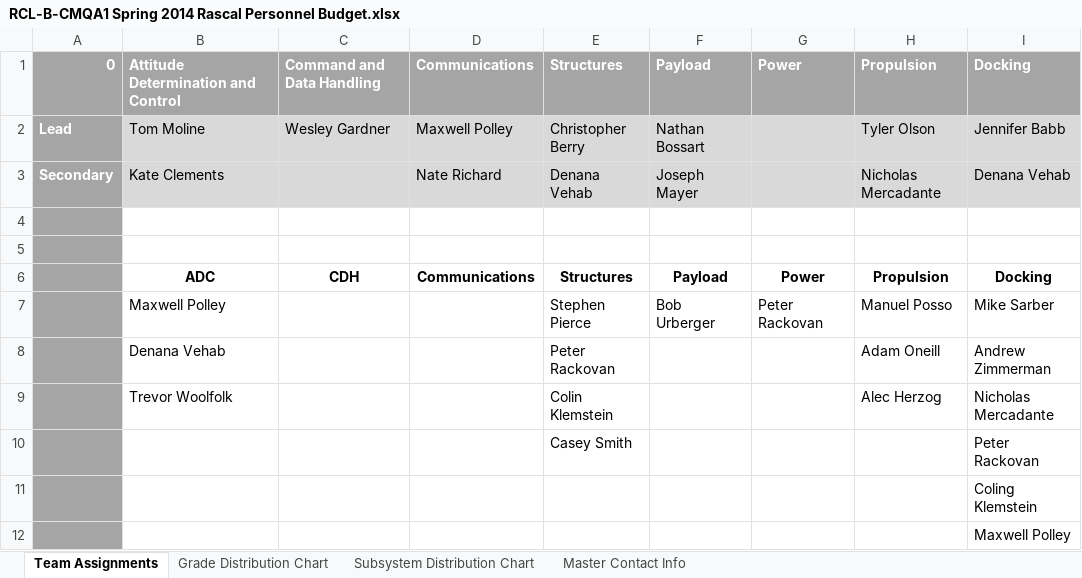
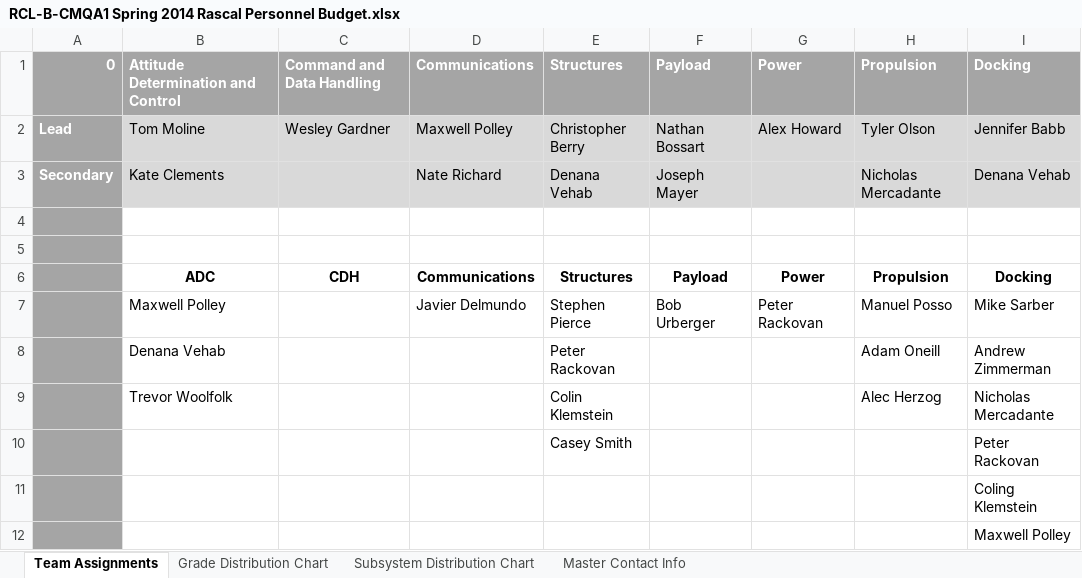
Before and after one commit to RascalSeniorDesign/Preliminary-Design, an Excel workbook: CMQA/Organization/RCL-B-CMQA1 Spring 2014 Rascal Personnel Budget.xlsx, sheet Team Assignments, drawn as a sheet; values as stored, in another font and other column widths than the file's, no borders; the diff names each change by its address in the sheet, - before the commit and + after, or states it on an @@ line.

Commit message:
Personnel Updates

```diff
--- a/CMQA/Organization/RCL-B-CMQA1 Spring 2014 Rascal Personnel Budget.xlsx (sheet Team Assignments)
+++ b/CMQA/Organization/RCL-B-CMQA1 Spring 2014 Rascal Personnel Budget.xlsx (sheet Team Assignments)
-G2: (empty)
+G2: Alex Howard
-D7: (empty)
+D7: Javier Delmundo
```
Also changed, not shown: 1 other file.
